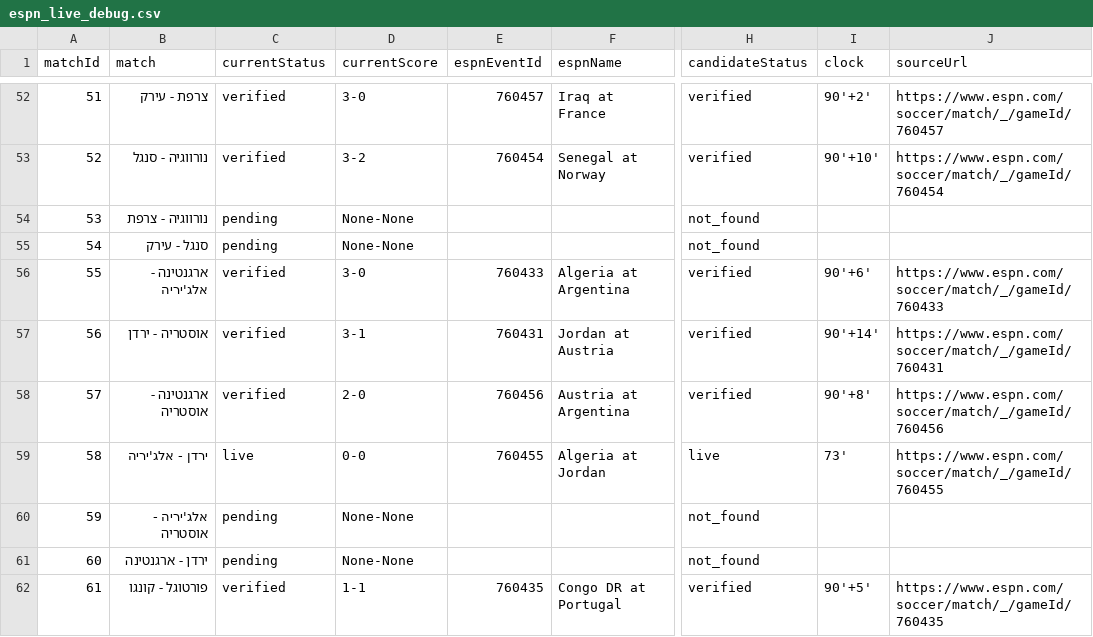
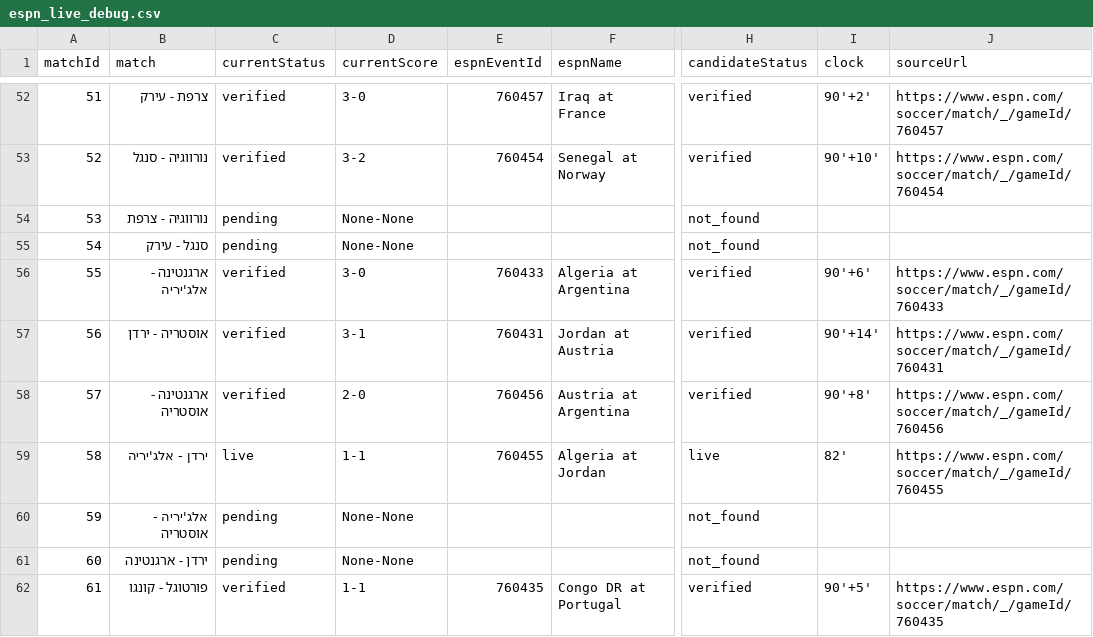
Before and after one commit to efikatash/worldcup-dashboard-2026, a CSV file: espn_live_debug.csv, drawn as a sheet; only a part is shown, gaps mark what is left out; the diff names each change by its address in the sheet, - before the commit and + after, or states it on an @@ line.

Commit message:
Clean auto-update dashboard data

```diff
--- a/espn_live_debug.csv
+++ b/espn_live_debug.csv
-D59 (currentScore): 0-0
+D59 (currentScore): 1-1
-I59 (clock): 73'
+I59 (clock): 82'
```
Also changed, not shown: 3 other files.
